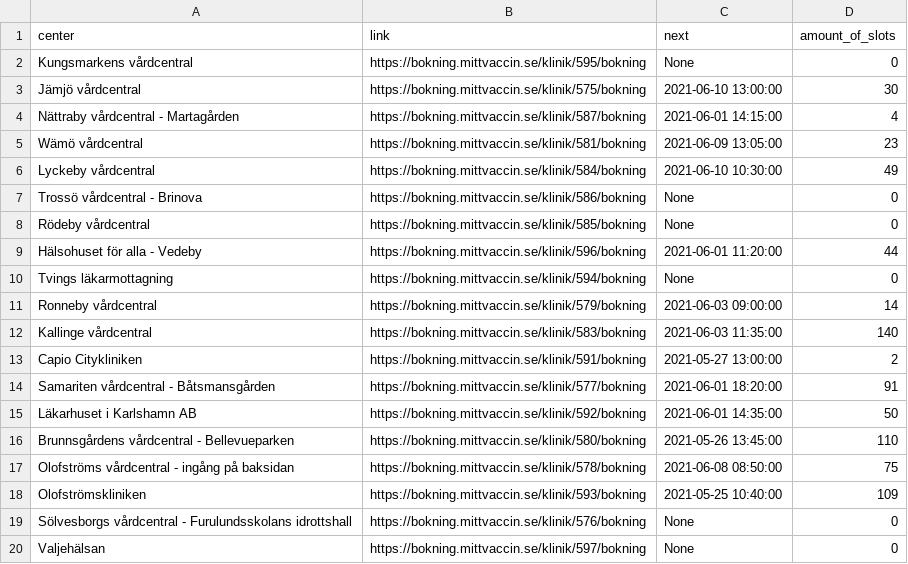
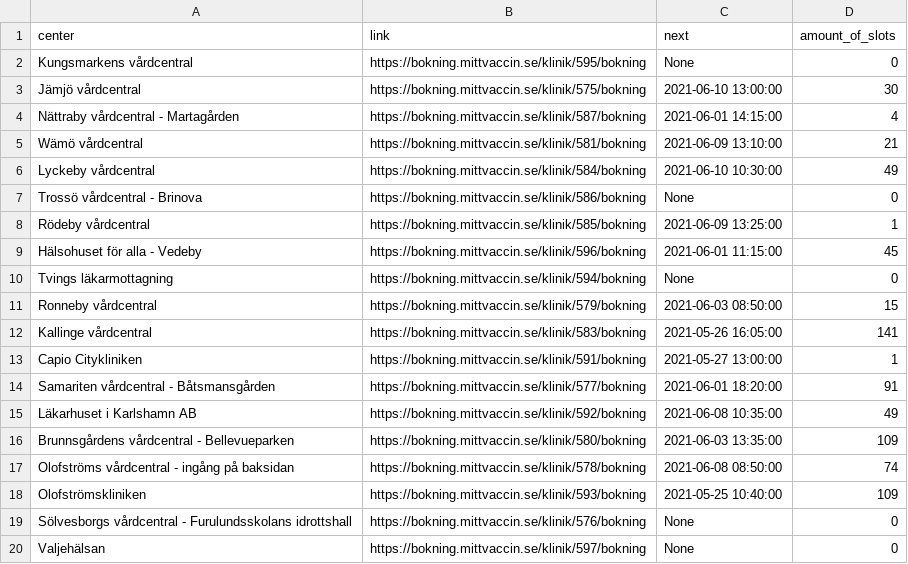
Before and after one commit to civictechsweden/JagVillHaVaccin, a CSV file: blekinge.csv, drawn as a sheet.

Commit message:
Updating the data for Region blekinge

```diff
--- a/blekinge.csv
+++ b/blekinge.csv
@@ -4,15 +4,15 @@ Jämjö vårdcentral,https://bokning.mittvaccin.se/klinik/575/bokning,2021-06-10
 Nättraby vårdcentral - Martagården,https://bokning.mittvaccin.se/klinik/587/bokning,2021-06-01 14:15:00,4
-Wämö vårdcentral,https://bokning.mittvaccin.se/klinik/581/bokning,2021-06-09 13:05:00,23
+Wämö vårdcentral,https://bokning.mittvaccin.se/klinik/581/bokning,2021-06-09 13:10:00,21
 Lyckeby vårdcentral,https://bokning.mittvaccin.se/klinik/584/bokning,2021-06-10 10:30:00,49
 Trossö vårdcentral - Brinova,https://bokning.mittvaccin.se/klinik/586/bokning,None,0
-Rödeby vårdcentral,https://bokning.mittvaccin.se/klinik/585/bokning,None,0
-Hälsohuset för alla - Vedeby,https://bokning.mittvaccin.se/klinik/596/bokning,2021-06-01 11:20:00,44
+Rödeby vårdcentral,https://bokning.mittvaccin.se/klinik/585/bokning,2021-06-09 13:25:00,1
+Hälsohuset för alla - Vedeby,https://bokning.mittvaccin.se/klinik/596/bokning,2021-06-01 11:15:00,45
 Tvings läkarmottagning,https://bokning.mittvaccin.se/klinik/594/bokning,None,0
-Ronneby vårdcentral,https://bokning.mittvaccin.se/klinik/579/bokning,2021-06-03 09:00:00,14
-Kallinge vårdcentral,https://bokning.mittvaccin.se/klinik/583/bokning,2021-06-03 11:35:00,140
-Capio Citykliniken,https://bokning.mittvaccin.se/klinik/591/bokning,2021-05-27 13:00:00,2
+Ronneby vårdcentral,https://bokning.mittvaccin.se/klinik/579/bokning,2021-06-03 08:50:00,15
+Kallinge vårdcentral,https://bokning.mittvaccin.se/klinik/583/bokning,2021-05-26 16:05:00,141
+Capio Citykliniken,https://bokning.mittvaccin.se/klinik/591/bokning,2021-05-27 13:00:00,1
 Samariten vårdcentral - Båtsmansgården,https://bokning.mittvaccin.se/klinik/577/bokning,2021-06-01 18:20:00,91
-Läkarhuset i Karlshamn AB,https://bokning.mittvaccin.se/klinik/592/bokning,2021-06-01 14:35:00,50
-Brunnsgårdens vårdcentral - Bellevueparken,https://bokning.mittvaccin.se/klinik/580/bokning,2021-05-26 13:45:00,110
-Olofströms vårdcentral - ingång på baksidan,https://bokning.mittvaccin.se/klinik/578/bokning,2021-06-08 08:50:00,75
+Läkarhuset i Karlshamn AB,https://bokning.mittvaccin.se/klinik/592/bokning,2021-06-08 10:35:00,49
+Brunnsgårdens vårdcentral - Bellevueparken,https://bokning.mittvaccin.se/klinik/580/bokning,2021-06-03 13:35:00,109
+Olofströms vårdcentral - ingång på baksidan,https://bokning.mittvaccin.se/klinik/578/bokning,2021-06-08 08:50:00,74
 Olofströmskliniken,https://bokning.mittvaccin.se/klinik/593/bokning,2021-05-25 10:40:00,109
```
